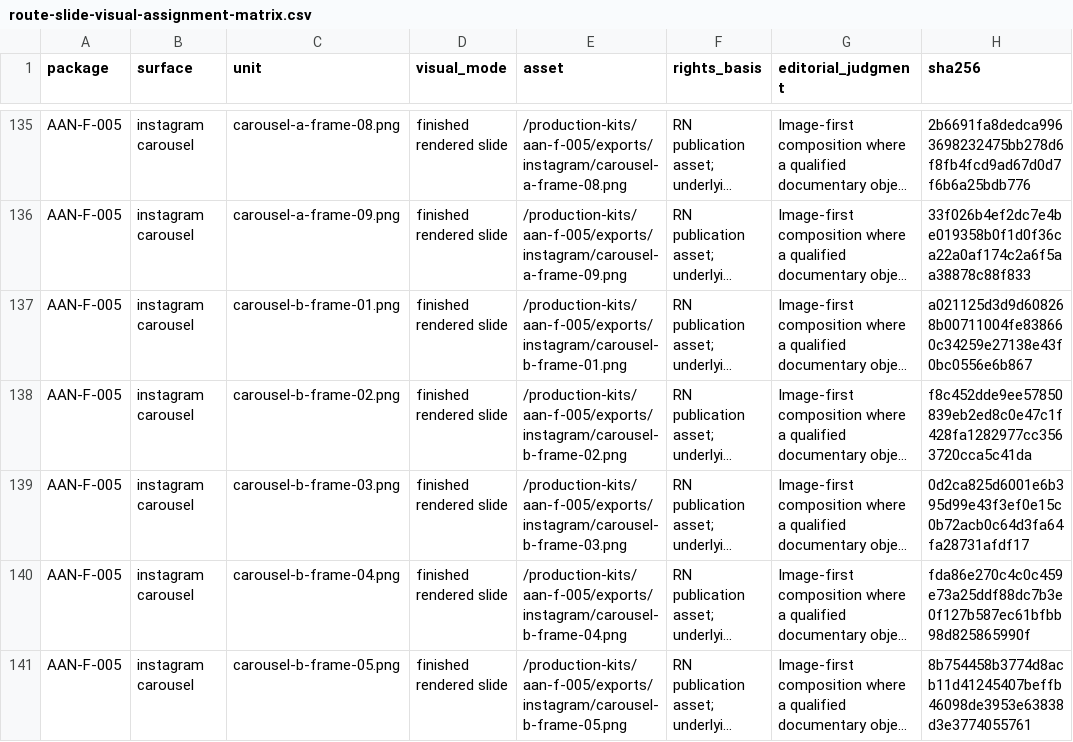
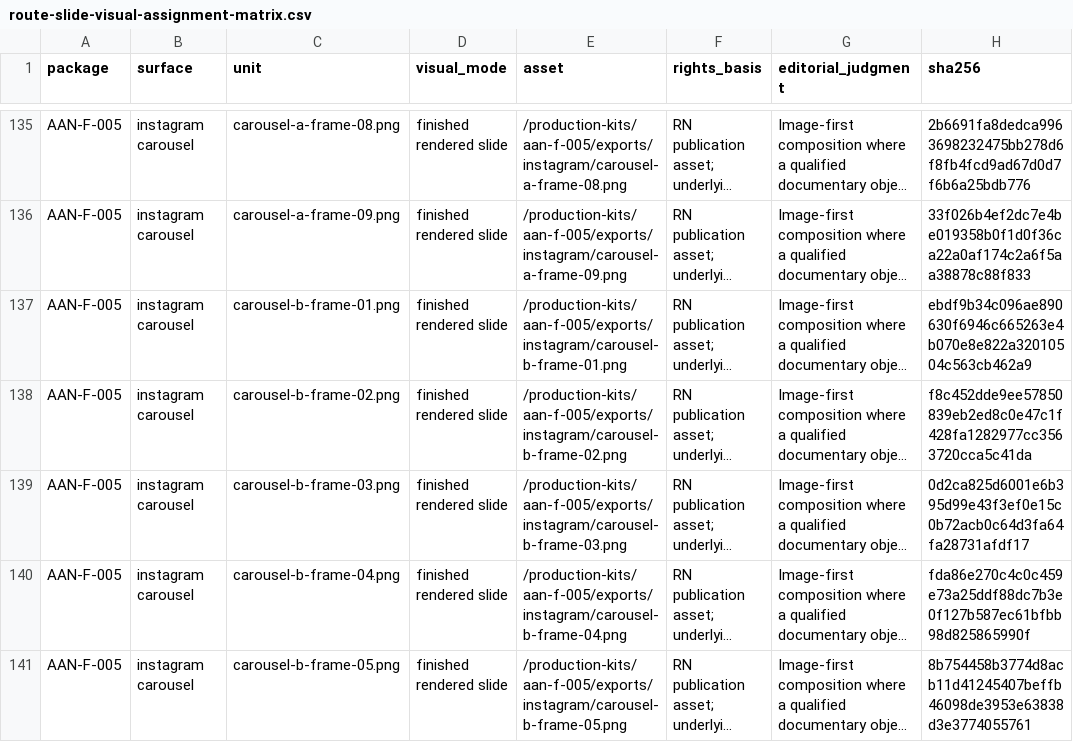
Before and after one commit to rn-collins/ask-a-neuroscientist-fashion, a CSV file: production/route-slide-visual-assignment-matrix.csv, drawn as a sheet; only a part is shown, gaps mark what is left out; long unchanged cells end in …; the diff names each change by its address in the sheet, - before the commit and + after, or states it on an @@ line.

Commit message:
Publish complete visible AAN asset galleries

```diff
--- a/production/route-slide-visual-assignment-matrix.csv
+++ b/production/route-slide-visual-assignment-matrix.csv
-H137 (sha256): a021125d3d9d608268b00711004fe838660c34259e27138e43f0bc0556e6b867
+H137 (sha256): ebdf9b34c096ae890630f6946c665263e4b070e8e822a32010504c563cb462a9
```
Also changed, not shown: 33 other files.
